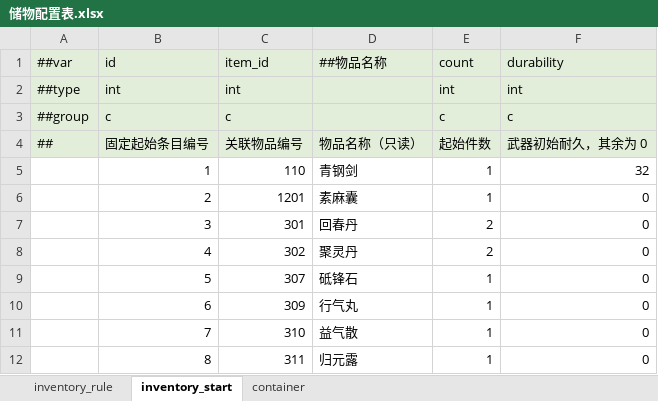
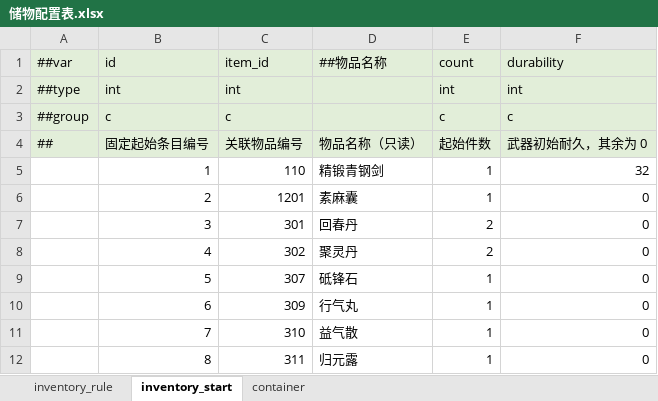
Before and after one commit to ruoqingxin/config, an Excel workbook: Datas/储物配置表.xlsx, sheet inventory_start, drawn as a sheet; values as stored, in another font and other column widths than the file's, no borders; the diff names each change by its address in the sheet, - before the commit and + after, or states it on an @@ line.

```diff
--- a/Datas/储物配置表.xlsx (sheet inventory_start)
+++ b/Datas/储物配置表.xlsx (sheet inventory_start)
-D5 (##物品名称): 青钢剑
+D5 (##物品名称): 精锻青钢剑
```
Also changed, not shown: Datas/地图配置表.xlsx, Datas/物品配置表.xlsx, 3 other files.
